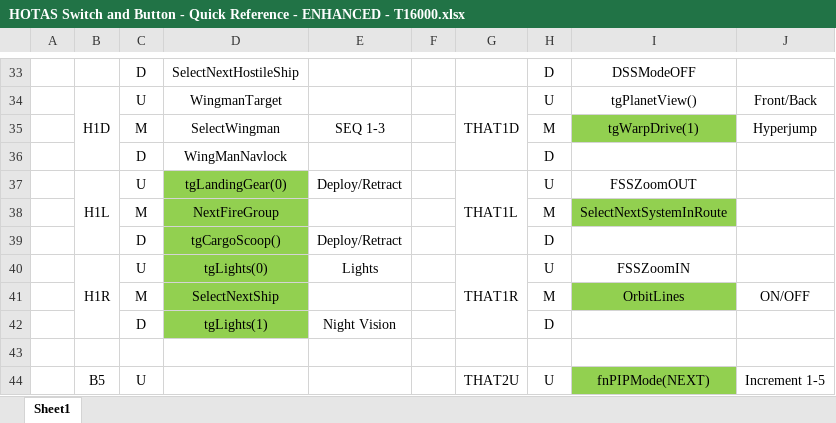
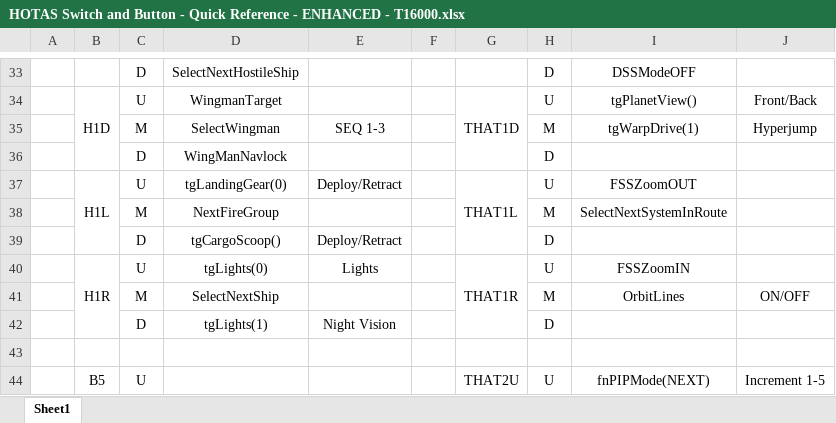
Before and after one commit to ClickerNZ/ED_Enhanced_T16000, an Excel workbook: MapFiles/HOTAS Switch and Button - Quick Reference - ENHANCED - T16000.xlsx, sheet Sheet1, drawn as a sheet; only a part is shown, gaps mark what is left out; values as stored, in another font and other column widths than the file's, no borders; the diff covers the shown part only; the diff names each change by its address in the sheet, - before the commit and + after, or states it on an @@ line.

```diff
--- a/MapFiles/HOTAS Switch and Button - Quick Reference - ENHANCED - T16000.xlsx (sheet Sheet1)
+++ b/MapFiles/HOTAS Switch and Button - Quick Reference - ENHANCED - T16000.xlsx (sheet Sheet1)
-I35 fill: #92D050
+I35 fill: none
-D37:D42 fill: #92D050
+D37:D42 fill: none
-I38 fill: #92D050
+I38 fill: none
-I41 fill: #92D050
+I41 fill: none
-I44 fill: #92D050
+I44 fill: none
```
Also changed, not shown: cell formats elsewhere in this sheet.
